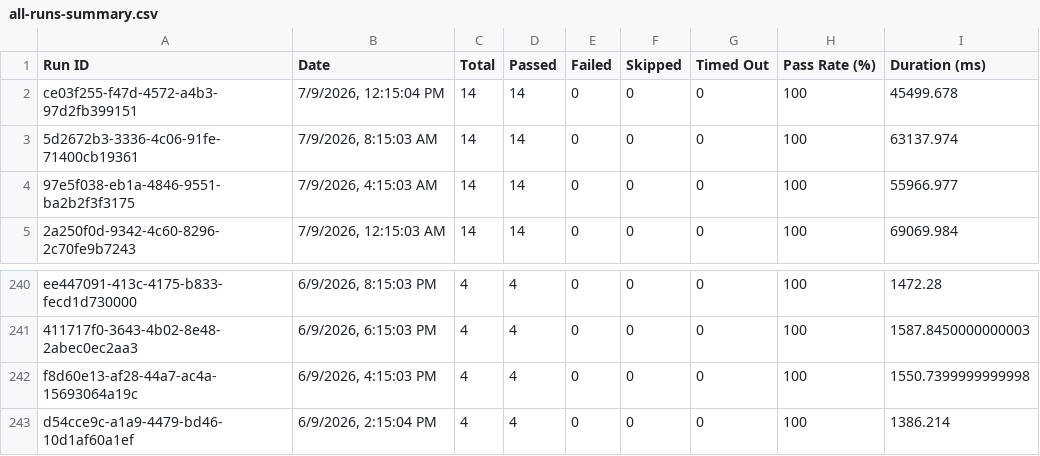
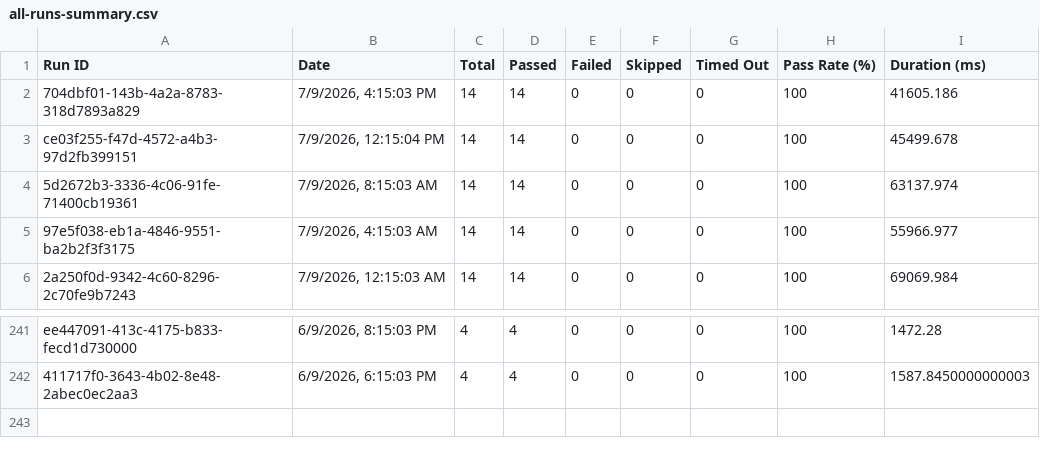
Before and after one commit to saira-uwc/asksam-datascience-automation, a CSV file: docs/exports/all-runs-summary.csv, drawn as a sheet; only a part is shown, gaps mark what is left out.

```diff
--- a/docs/exports/all-runs-summary.csv
+++ b/docs/exports/all-runs-summary.csv
@@ -1,2 +1,3 @@
 Run ID,Date,Total,Passed,Failed,Skipped,Timed Out,Pass Rate (%),Duration (ms)
+"704dbf01-143b-4a2a-8783-318d7893a829","7/9/2026, 4:15:03 PM",14,14,0,0,0,100,41605.186
 "ce03f255-f47d-4572-a4b3-97d2fb399151","7/9/2026, 12:15:04 PM",14,14,0,0,0,100,45499.678
@@ -241,3 +242 @@ Run ID,Date,Total,Passed,Failed,Skipped,Timed Out,Pass Rate (%),Duration (ms)
 "411717f0-3643-4b02-8e48-2abec0ec2aa3","6/9/2026, 6:15:03 PM",4,4,0,0,0,100,1587.8450000000003
-"f8d60e13-af28-44a7-ac4a-15693064a19c","6/9/2026, 4:15:03 PM",4,4,0,0,0,100,1550.7399999999998
-"d54cce9c-a1a9-4479-bd46-10d1af60a1ef","6/9/2026, 2:15:04 PM",4,4,0,0,0,100,1386.214
```
Also changed, not shown: docs/exports/current-run.csv, 16 other files.
